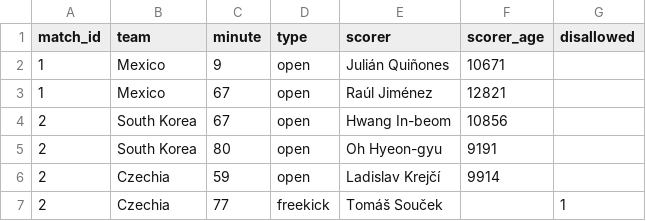
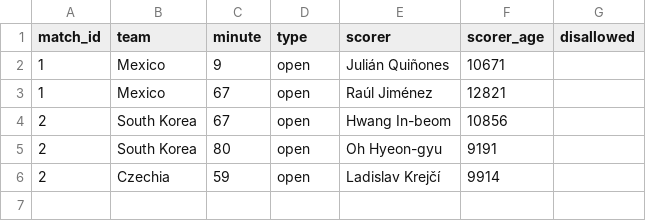
Before and after one commit to Godfrey811/wc2026friends, a CSV file: data/goals.csv, drawn as a sheet.

```diff
--- a/data/goals.csv
+++ b/data/goals.csv
@@ -6,2 +6 @@ match_id,team,minute,type,scorer,scorer_age,disallowed
 2,Czechia,59,open,Ladislav Krejčí,9914,
-2,Czechia,77,freekick,Tomáš Souček,,1
```
Also changed, not shown: 5 other files.
